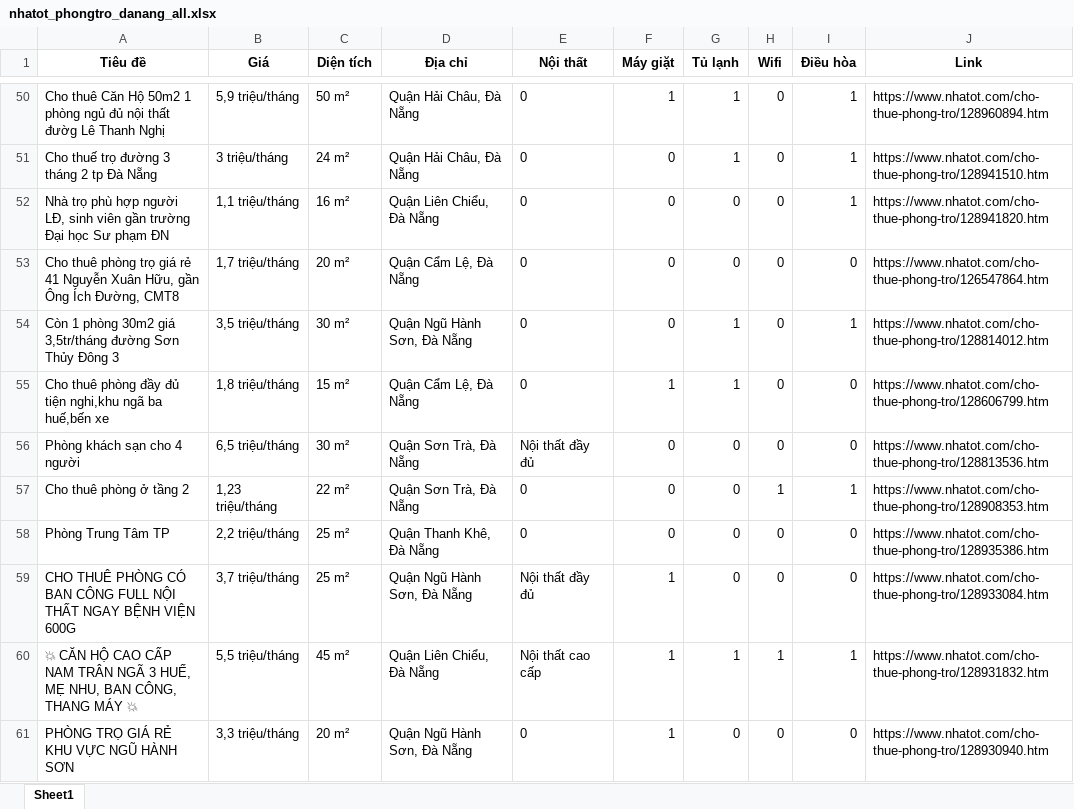
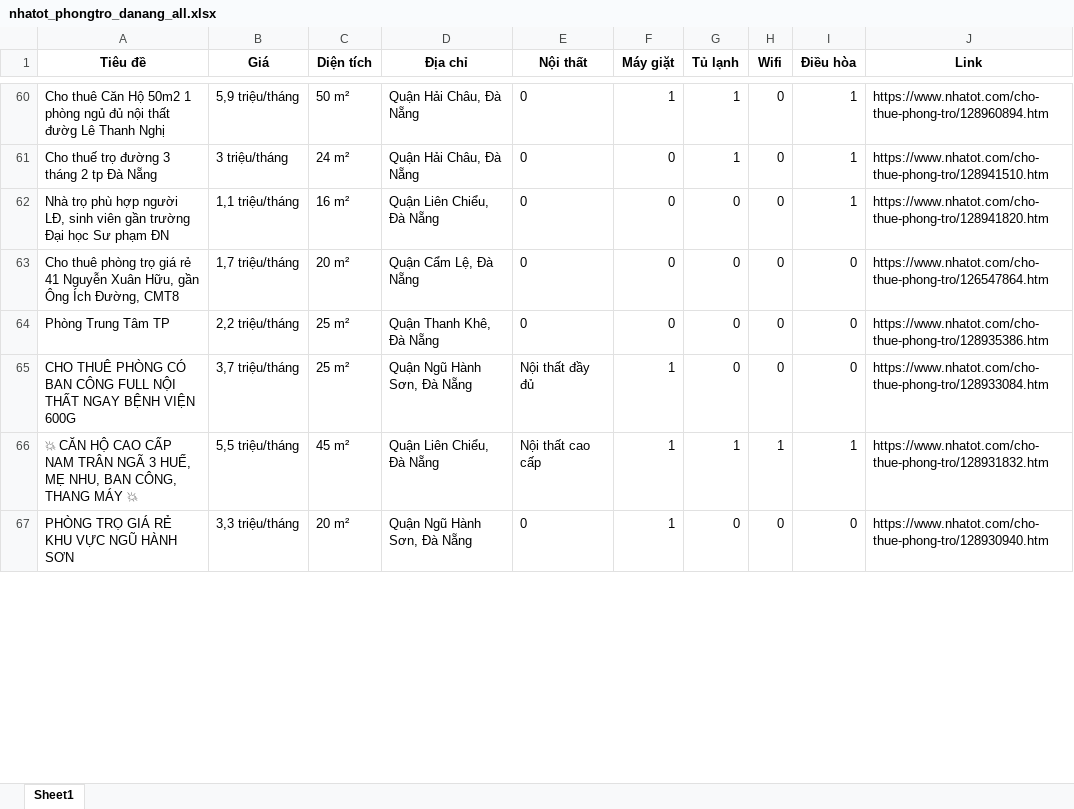
Before and after one commit to 5ude-k/c-o-d-li-u-ph-ng-tr-, an Excel workbook: nhatot_phongtro_danang_all.xlsx, sheet Sheet1, drawn as a sheet; only a part is shown, gaps mark what is left out; values as stored, in another font and other column widths than the file's, no borders; removed rows and columns are numbered as before the commit, all else as after; the diff covers the shown part only; the diff names each change by its address in the sheet, - before the commit and + after, or states it on an @@ line.

```diff
--- a/nhatot_phongtro_danang_all.xlsx (sheet Sheet1)
+++ b/nhatot_phongtro_danang_all.xlsx (sheet Sheet1)
-row 54: Còn 1 phòng 30m2 giá 3,5tr/tháng đường Sơn Thủy Đông 3 | 3,5 triệu/tháng | 30 m² | Quận Ngũ Hành Sơn, Đà Nẵng | 0 | 0 | 1 | 0 | 1 | https://www.nhatot.com/cho-thue-phong-tro/128814012.htm
-row 55: Cho thuê phòng đầy đủ tiện nghi,khu ngã ba huế,bến xe | 1,8 triệu/tháng | 15 m² | Quận Cẩm Lệ, Đà Nẵng | 0 | 1 | 1 | 0 | 0 | https://www.nhatot.com/cho-thue-phong-tro/128606799.htm
-row 56: Phòng khách sạn cho 4 người | 6,5 triệu/tháng | 30 m² | Quận Sơn Trà, Đà Nẵng | Nội thất đầy đủ | 0 | 0 | 0 | 0 | https://www.nhatot.com/cho-thue-phong-tro/128813536.htm
-row 57: Cho thuê phòng ở tầng 2 | 1,23 triệu/tháng | 22 m² | Quận Sơn Trà, Đà Nẵng | 0 | 0 | 0 | 1 | 1 | https://www.nhatot.com/cho-thue-phong-tro/128908353.htm
```
Also changed, not shown: 15 added rows, 12 removed rows, 1 moved row and 5 edited cells elsewhere in this sheet, 3 other files.
